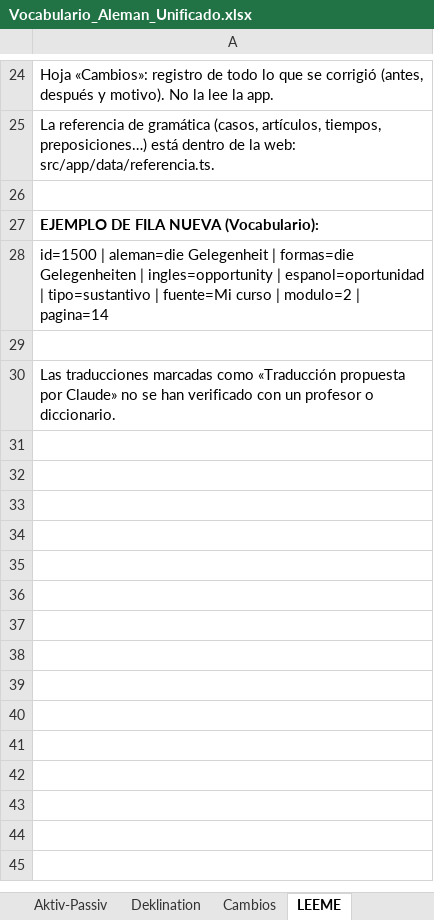
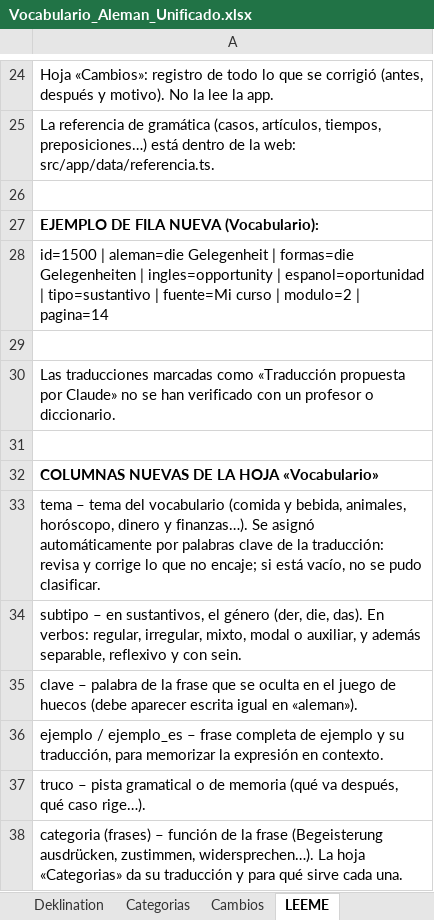
Before and after one commit to blue-c0de/deutsch-uben, an Excel workbook: data/Vocabulario_Aleman_Unificado.xlsx, sheet LEEME, drawn as a sheet; only a part is shown, gaps mark what is left out; values as stored, in another font and other column widths than the file's, no borders; the diff names each change by its address in the sheet, - before the commit and + after, or states it on an @@ line.

```diff
--- a/data/Vocabulario_Aleman_Unificado.xlsx (sheet LEEME)
+++ b/data/Vocabulario_Aleman_Unificado.xlsx (sheet LEEME)
+sheet tab: Categorias
+row 31: (empty)
+row 32: COLUMNAS NUEVAS DE LA HOJA «Vocabulario»
+row 33: tema – tema del vocabulario (comida y bebida, animales, horóscopo, dinero y finanzas…). Se asignó automáticamente por palabras clave de la traducción: revisa y corrige lo que no encaje; si está vacío, no se pudo clasificar.
+row 34: subtipo – en sustantivos, el género (der, die, das). En verbos: regular, irregular, mixto, modal o auxiliar, y además separable, reflexivo y con sein.
+row 35: clave – palabra de la frase que se oculta en el juego de huecos (debe aparecer escrita igual en «aleman»).
+row 36: ejemplo / ejemplo_es – frase completa de ejemplo y su traducción, para memorizar la expresión en contexto.
+row 37: truco – pista gramatical o de memoria (qué va después, qué caso rige…).
+row 38: categoria (frases) – función de la frase (Begeisterung ausdrücken, zustimmen, widersprechen…). La hoja «Categorias» da su traducción y para qué sirve cada una.
```
Also changed, not shown: sheet Vocabulario, sheet Cambios, sheet Verbos, 20 other files.
